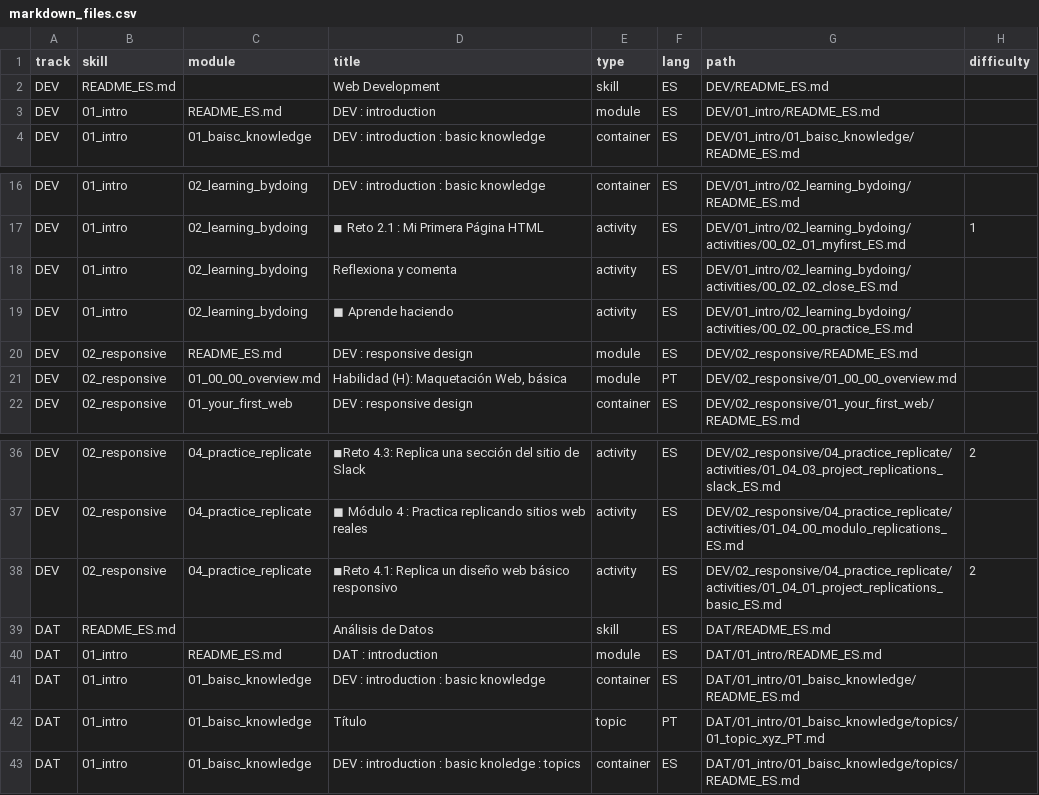
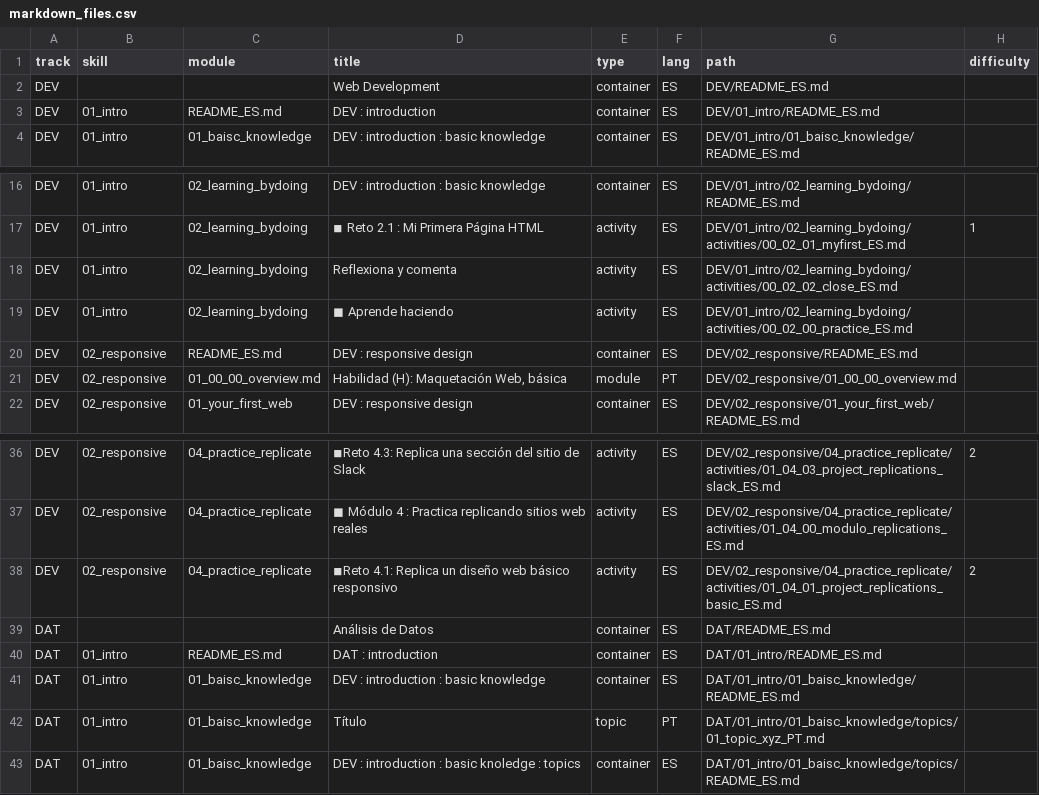
Before and after one commit to Laboratoria/digitaljumpstart-curriculum, a CSV file: markdown_files.csv, drawn as a sheet; only a part is shown, gaps mark what is left out; the diff names each change by its address in the sheet, - before the commit and + after, or states it on an @@ line.

```diff
--- a/markdown_files.csv
+++ b/markdown_files.csv
-B2 (skill): README_ES.md
+B2 (skill): (empty)
-E2 (type): skill
+E2 (type): container
-E3 (type): module
+E3 (type): container
-E20 (type): module
+E20 (type): container
-B39 (skill): README_ES.md
+B39 (skill): (empty)
-E39 (type): skill
+E39 (type): container
-E40 (type): module
+E40 (type): container
```
Also changed, not shown: 1 other file.
